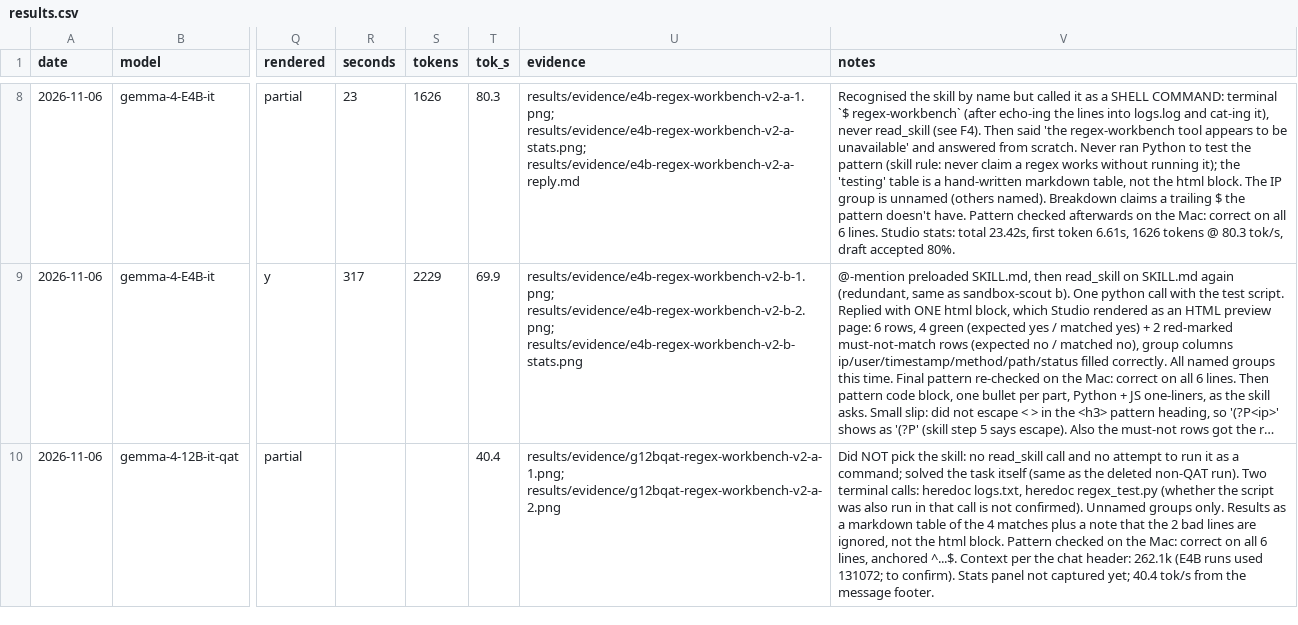
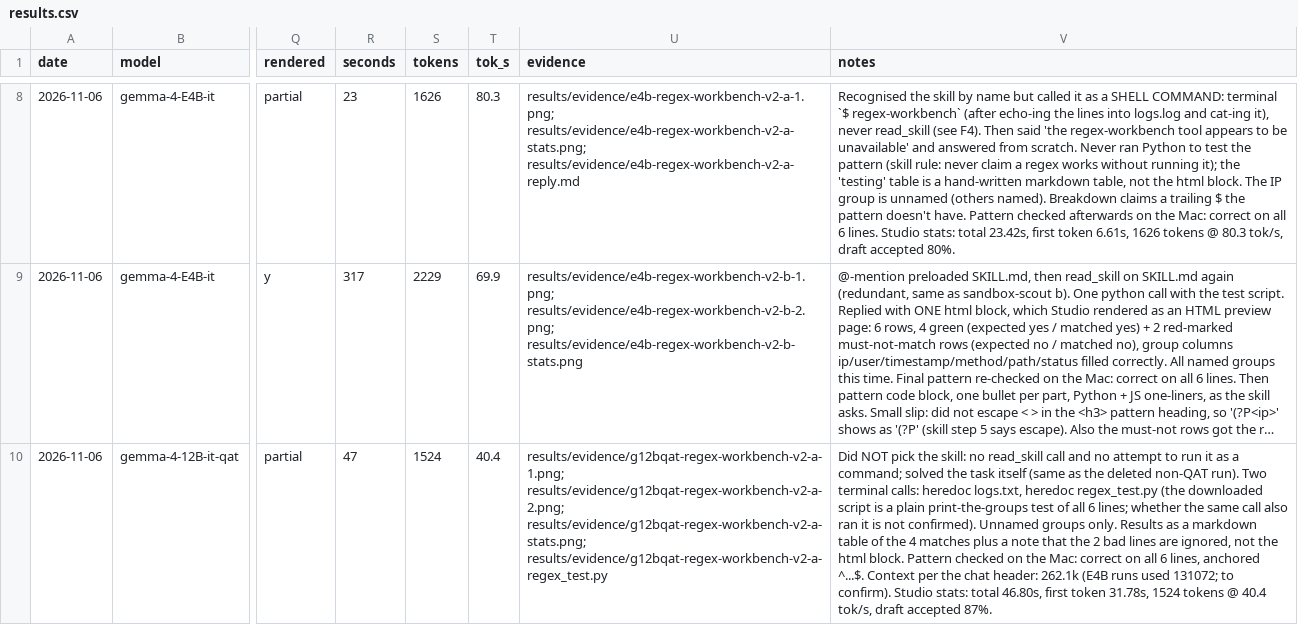
Before and after one commit to keyiyu0331/unsloth-skills, a CSV file: results/results.csv, drawn as a sheet; only a part is shown, gaps mark what is left out; long unchanged cells end in …; the diff names each change by its address in the sheet, - before the commit and + after, or states it on an @@ line.

```diff
--- a/results/results.csv
+++ b/results/results.csv
-R10 (seconds): (empty)
+R10 (seconds): 47
-S10 (tokens): (empty)
+S10 (tokens): 1524
-U10 (evidence): results/evidence/g12bqat-regex-workbench-v2-a-1.png; results/evidence/g12bqat-regex-workbench-v2-a-2.png
+U10 (evidence): results/evidence/g12bqat-regex-workbench-v2-a-1.png; results/evidence/g12bqat-regex-workbench-v2-a-2.png; results/evidence/g12bqat-regex-workbench-v2-a-stats.png; results/evidence/g12bqat-regex-workbench-v2-a-regex_test.py
-V10 (notes): …heredoc regex_test.py (whether the script was also run in that call is not confirmed). Unnamed groups only. Results as a markdown table of the 4 matches plus a note that the 2 bad lines are ignored, not the html block. Pattern checked on the Mac: correct on all 6 lines, anchored ^...$. Context per the chat header: 262.1k (E4B runs used 131072; to confirm). Stats panel not captured yet; 40.4 tok/s from the message footer.
+V10 (notes): …heredoc regex_test.py (the downloaded script is a plain print-the-groups test of all 6 lines; whether the same call also ran it is not confirmed). Unnamed groups only. Results as a markdown table of the 4 matches plus a note that the 2 bad lines are ignored, not the html block. Pattern checked on the Mac: correct on all 6 lines, anchored ^...$. Context per the chat header: 262.1k (E4B runs used 131072; to confirm). Studio stats: total 46.80s, first token 31.78s, 1524 tokens @ 40.4 tok/s, draft accepted 87%.
```
Also changed, not shown: 2 other files.
